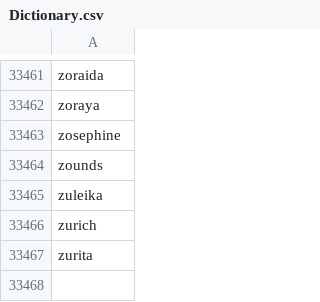
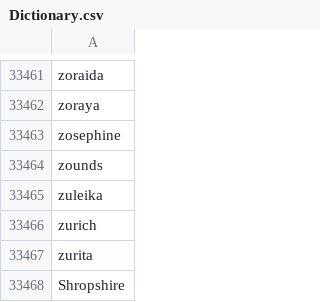
Before and after one commit to IQSS/TextCleaner, a CSV file: data/Dictionary.csv, drawn as a sheet; only a part is shown, gaps mark what is left out; the diff names each change by its address in the sheet, - before the commit and + after, or states it on an @@ line.

```diff
--- a/data/Dictionary.csv
+++ b/data/Dictionary.csv
+row 33468: Shropshire
```
Also changed, not shown: 7 other files.
